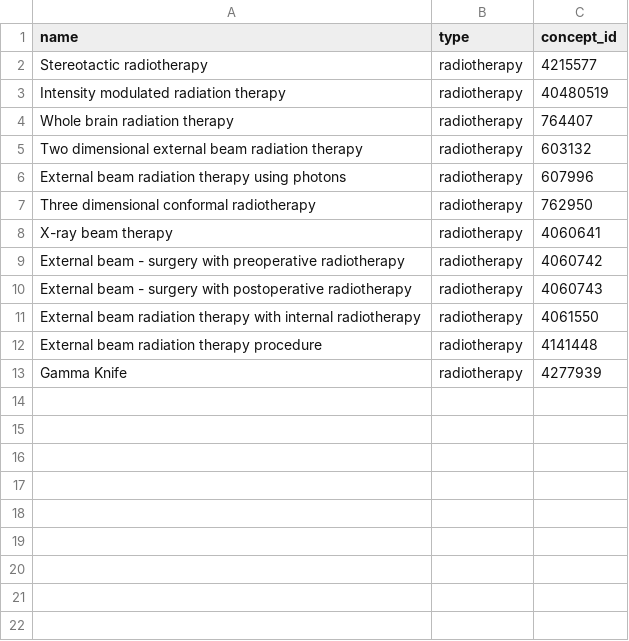
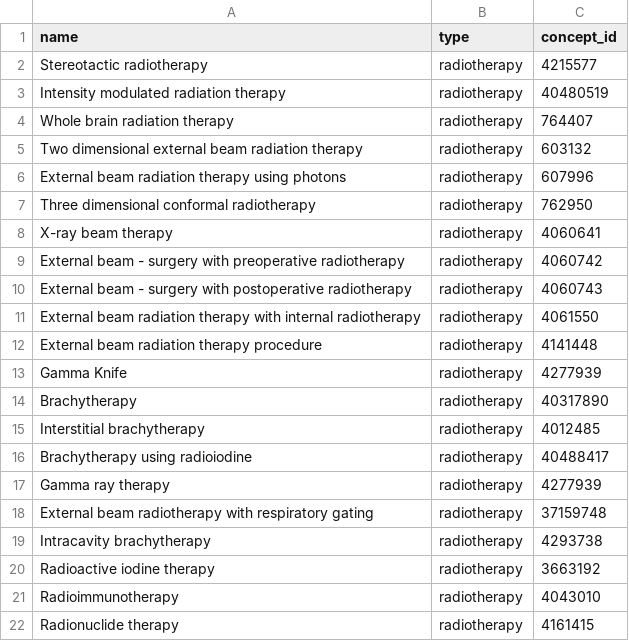
Before and after one commit to DigiONE-general/digioneOnboarding, a CSV file: inst/code_lists/radiotherapy_codes.csv, drawn as a sheet.

```diff
--- a/inst/code_lists/radiotherapy_codes.csv
+++ b/inst/code_lists/radiotherapy_codes.csv
@@ -13 +13,10 @@ External beam radiation therapy procedure,radiotherapy,4141448
 Gamma Knife,radiotherapy,4277939
+Brachytherapy,radiotherapy,40317890
+Interstitial brachytherapy,radiotherapy,4012485
+Brachytherapy using radioiodine,radiotherapy,40488417
+Gamma ray therapy,radiotherapy,4277939
+External beam radiotherapy with respiratory gating,radiotherapy,37159748
+Intracavity brachytherapy,radiotherapy,4293738
+Radioactive iodine therapy,radiotherapy,3663192
+Radioimmunotherapy,radiotherapy,4043010
+Radionuclide therapy,radiotherapy,4161415
```
Also changed, not shown: inst/output_report/instance_codelists/metastasis_diagnosis_codes.csv, 33 other files.
